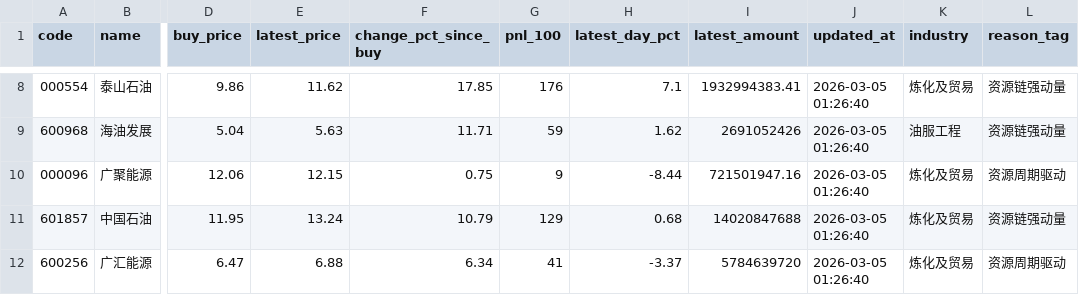
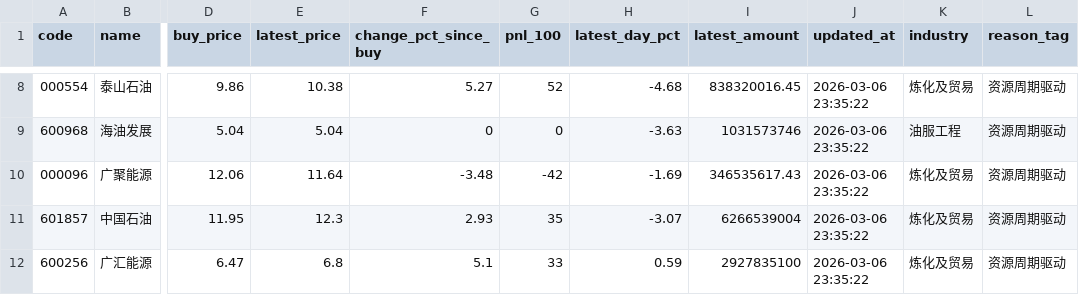
Before and after one commit to lwy-cpu93/-, a CSV file: data/first_review_20.csv, drawn as a sheet; only a part is shown, gaps mark what is left out; the diff covers the shown part only; the diff names each change by its address in the sheet, - before the commit and + after, or states it on an @@ line.

```diff
--- a/data/first_review_20.csv
+++ b/data/first_review_20.csv
-E8 (latest_price): 11.62
+E8 (latest_price): 10.38
-F8 (change_pct_since_buy): 17.85
+F8 (change_pct_since_buy): 5.27
-G8 (pnl_100): 176
+G8 (pnl_100): 52
-H8 (latest_day_pct): 7.1
+H8 (latest_day_pct): -4.68
-I8 (latest_amount): 1932994383.41
+I8 (latest_amount): 838320016.45
-J8:J12 (updated_at): 2026-03-05 01:26:40
+J8:J12 (updated_at): 2026-03-06 23:35:22
-L8:L9 (reason_tag): 资源链强动量
+L8:L9 (reason_tag): 资源周期驱动
-E9 (latest_price): 5.63
+E9 (latest_price): 5.04
-F9 (change_pct_since_buy): 11.71
+F9 (change_pct_since_buy): 0
-G9 (pnl_100): 59
+G9 (pnl_100): 0
-H9 (latest_day_pct): 1.62
+H9 (latest_day_pct): -3.63
-I9 (latest_amount): 2691052426
+I9 (latest_amount): 1031573746
-E10 (latest_price): 12.15
+E10 (latest_price): 11.64
-F10 (change_pct_since_buy): 0.75
+F10 (change_pct_since_buy): -3.48
-G10 (pnl_100): 9
+G10 (pnl_100): -42
-H10 (latest_day_pct): -8.44
+H10 (latest_day_pct): -1.69
-I10 (latest_amount): 721501947.16
+I10 (latest_amount): 346535617.43
-E11 (latest_price): 13.24
+E11 (latest_price): 12.3
-F11 (change_pct_since_buy): 10.79
+F11 (change_pct_since_buy): 2.93
-G11 (pnl_100): 129
+G11 (pnl_100): 35
-H11 (latest_day_pct): 0.68
+H11 (latest_day_pct): -3.07
-I11 (latest_amount): 14020847688
+I11 (latest_amount): 6266539004
-L11 (reason_tag): 资源链强动量
+L11 (reason_tag): 资源周期驱动
-E12 (latest_price): 6.88
+E12 (latest_price): 6.8
-F12 (change_pct_since_buy): 6.34
+F12 (change_pct_since_buy): 5.1
-G12 (pnl_100): 41
+G12 (pnl_100): 33
-H12 (latest_day_pct): -3.37
+H12 (latest_day_pct): 0.59
-I12 (latest_amount): 5784639720
+I12 (latest_amount): 2927835100
```
Also changed, not shown: 95 edited cells elsewhere in this file, data/new_buy_20.csv, data/portfolio_review_all.csv, 7 other files.
